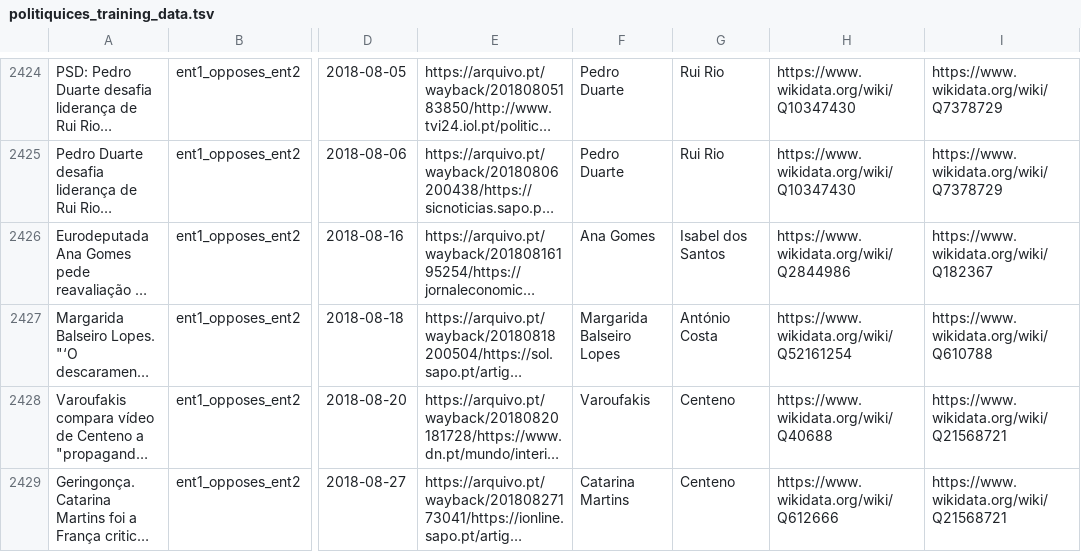
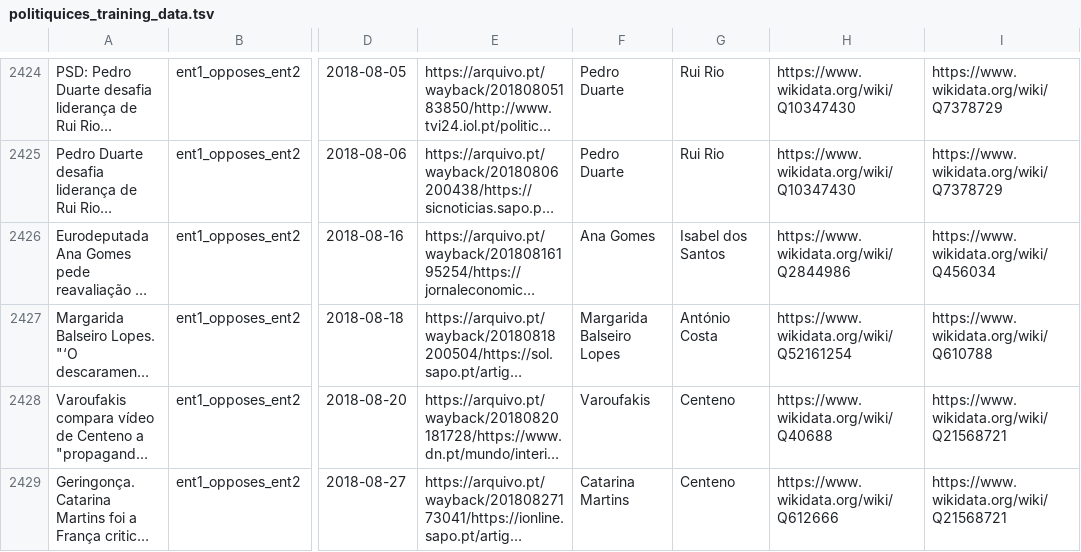
Before and after one commit to davidsbatista/politiquices, a TSV file: politiquices/politiquices_training_data.tsv, drawn as a sheet; only a part is shown, gaps mark what is left out; long unchanged cells end in …; the diff names each change by its address in the sheet, - before the commit and + after, or states it on an @@ line.

```diff
--- a/politiquices/politiquices_training_data.tsv
+++ b/politiquices/politiquices_training_data.tsv
-I2426: https://www.wikidata.org/wiki/Q182367
+I2426: https://www.wikidata.org/wiki/Q456034
```
Also changed, not shown: 6 other files.
